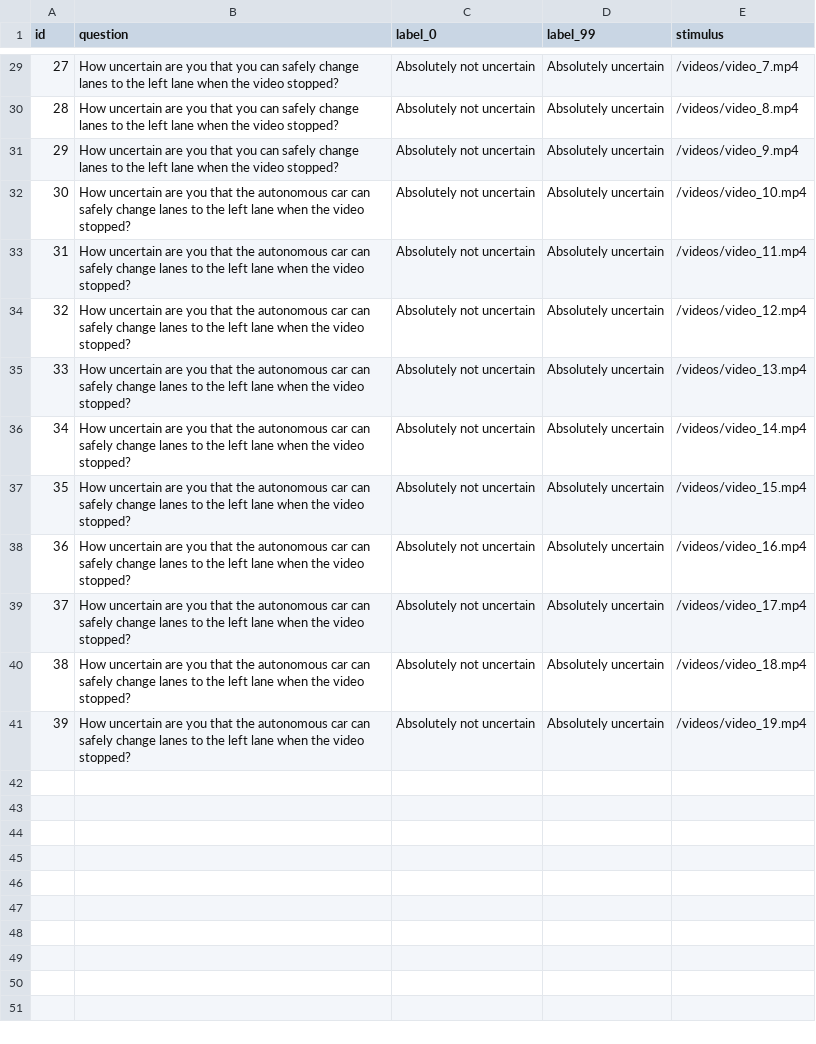
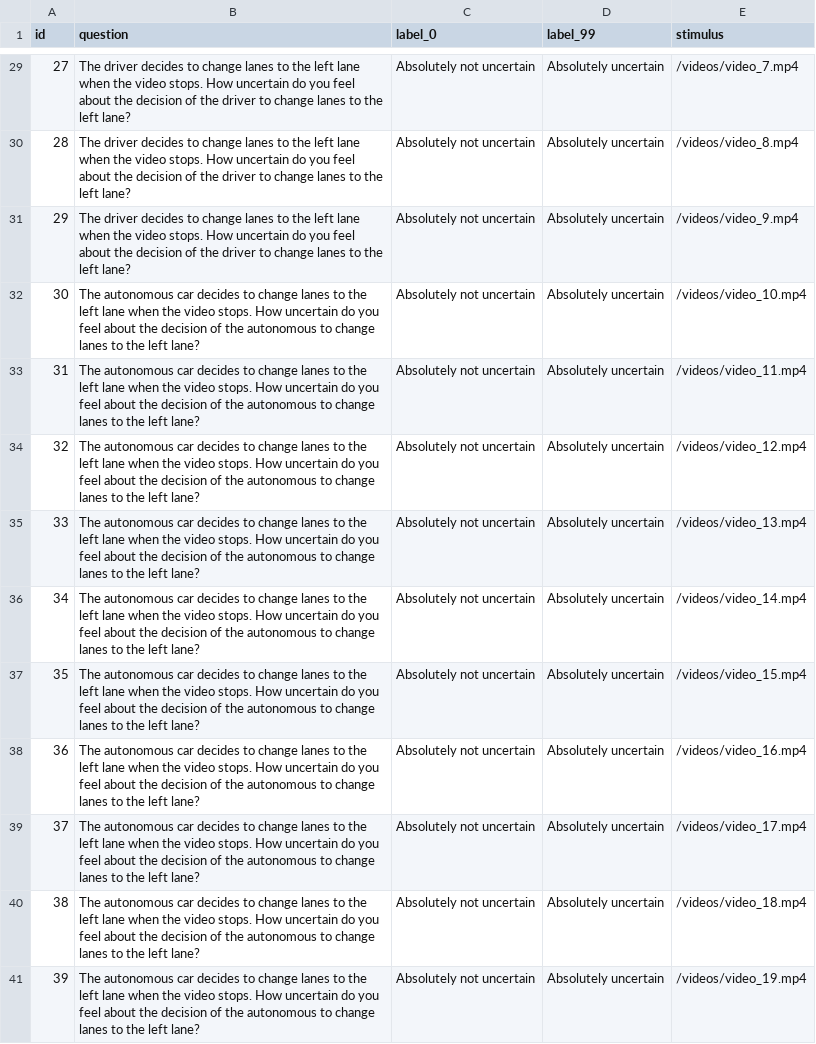
Before and after one commit to bazilinskyy/uncertainty-crowdsourced, a CSV file: public/views/questions_videos.csv, drawn as a sheet; only a part is shown, gaps mark what is left out; the diff covers the shown part only.

Commit message:
Update questions_videos.csv

```diff
--- a/public/views/questions_videos.csv
+++ b/public/views/questions_videos.csv
@@ -29,13 +29,13 @@ id,question,label_0,label_99,stimulus
-27,How uncertain are you that you can safely change lanes to the left lane when the video stopped?,Absolutely not uncertain,Absolutely uncertain,/videos/video_7.mp4
-28,How uncertain are you that you can safely change lanes to the left lane when the video stopped?,Absolutely not uncertain,Absolutely uncertain,/videos/video_8.mp4
-29,How uncertain are you that you can safely change lanes to the left lane when the video stopped?,Absolutely not uncertain,Absolutely uncertain,/videos/video_9.mp4
-30,How uncertain are you that the autonomous car can safely change lanes to the left lane when the video stopped?,Absolutely not uncertain,Absolutely uncertain,/videos/video_10.mp4
-31,How uncertain are you that the autonomous car can safely change lanes to the left lane when the video stopped?,Absolutely not uncertain,Absolutely uncertain,/videos/video_11.mp4
-32,How uncertain are you that the autonomous car can safely change lanes to the left lane when the video stopped?,Absolutely not uncertain,Absolutely uncertain,/videos/video_12.mp4
-33,How uncertain are you that the autonomous car can safely change lanes to the left lane when the video stopped?,Absolutely not uncertain,Absolutely uncertain,/videos/video_13.mp4
-34,How uncertain are you that the autonomous car can safely change lanes to the left lane when the video stopped?,Absolutely not uncertain,Absolutely uncertain,/videos/video_14.mp4
-35,How uncertain are you that the autonomous car can safely change lanes to the left lane when the video stopped?,Absolutely not uncertain,Absolutely uncertain,/videos/video_15.mp4
-36,How uncertain are you that the autonomous car can safely change lanes to the left lane when the video stopped?,Absolutely not uncertain,Absolutely uncertain,/videos/video_16.mp4
-37,How uncertain are you that the autonomous car can safely change lanes to the left lane when the video stopped?,Absolutely not uncertain,Absolutely uncertain,/videos/video_17.mp4
-38,How uncertain are you that the autonomous car can safely change lanes to the left lane when the video stopped?,Absolutely not uncertain,Absolutely uncertain,/videos/video_18.mp4
-39,How uncertain are you that the autonomous car can safely change lanes to the left lane when the video stopped?,Absolutely not uncertain,Absolutely uncertain,/videos/video_19.mp4
+27,The driver decides to change lanes to the left lane when the video stops. How uncertain do you feel about the decision of the driver to change lanes to the left lane?,Absolutely not uncertain,Absolutely uncertain,/videos/video_7.mp4
+28,The driver decides to change lanes to the left lane when the video stops. How uncertain do you feel about the decision of the driver to change lanes to the left lane?,Absolutely not uncertain,Absolutely uncertain,/videos/video_8.mp4
+29,The driver decides to change lanes to the left lane when the video stops. How uncertain do you feel about the decision of the driver to change lanes to the left lane?,Absolutely not uncertain,Absolutely uncertain,/videos/video_9.mp4
+30,The autonomous car decides to change lanes to the left lane when the video stops. How uncertain do you feel about the decision of the autonomous to change lanes to the left lane?,Absolutely not uncertain,Absolutely uncertain,/videos/video_10.mp4
+31,The autonomous car decides to change lanes to the left lane when the video stops. How uncertain do you feel about the decision of the autonomous to change lanes to the left lane?,Absolutely not uncertain,Absolutely uncertain,/videos/video_11.mp4
+32,The autonomous car decides to change lanes to the left lane when the video stops. How uncertain do you feel about the decision of the autonomous to change lanes to the left lane?,Absolutely not uncertain,Absolutely uncertain,/videos/video_12.mp4
+33,The autonomous car decides to change lanes to the left lane when the video stops. How uncertain do you feel about the decision of the autonomous to change lanes to the left lane?,Absolutely not uncertain,Absolutely uncertain,/videos/video_13.mp4
+34,The autonomous car decides to change lanes to the left lane when the video stops. How uncertain do you feel about the decision of the autonomous to change lanes to the left lane?,Absolutely not uncertain,Absolutely uncertain,/videos/video_14.mp4
+35,The autonomous car decides to change lanes to the left lane when the video stops. How uncertain do you feel about the decision of the autonomous to change lanes to the left lane?,Absolutely not uncertain,Absolutely uncertain,/videos/video_15.mp4
+36,The autonomous car decides to change lanes to the left lane when the video stops. How uncertain do you feel about the decision of the autonomous to change lanes to the left lane?,Absolutely not uncertain,Absolutely uncertain,/videos/video_16.mp4
+37,The autonomous car decides to change lanes to the left lane when the video stops. How uncertain do you feel about the decision of the autonomous to change lanes to the left lane?,Absolutely not uncertain,Absolutely uncertain,/videos/video_17.mp4
+38,The autonomous car decides to change lanes to the left lane when the video stops. How uncertain do you feel about the decision of the autonomous to change lanes to the left lane?,Absolutely not uncertain,Absolutely uncertain,/videos/video_18.mp4
+39,The autonomous car decides to change lanes to the left lane when the video stops. How uncertain do you feel about the decision of the autonomous to change lanes to the left lane?,Absolutely not uncertain,Absolutely uncertain,/videos/video_19.mp4
```
Also changed, not shown: 27 edited cells elsewhere in this file.
